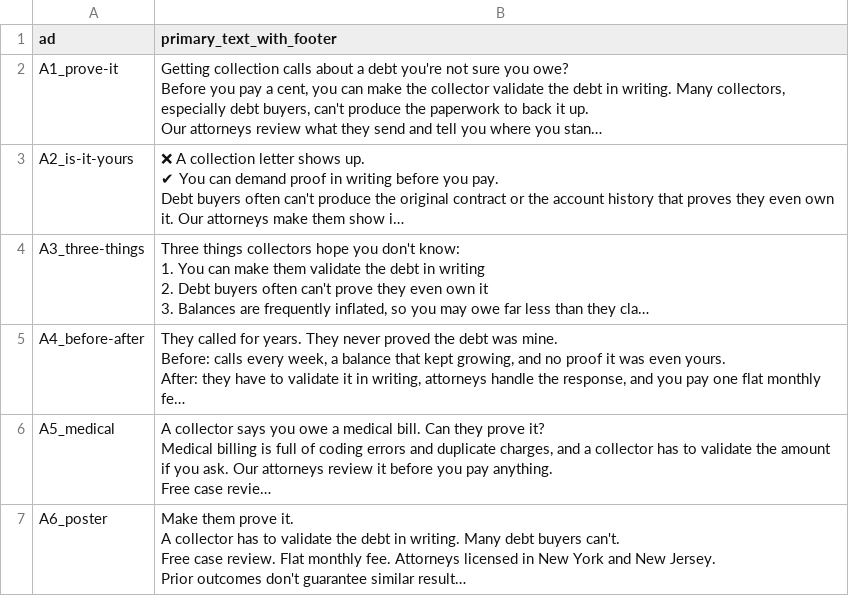
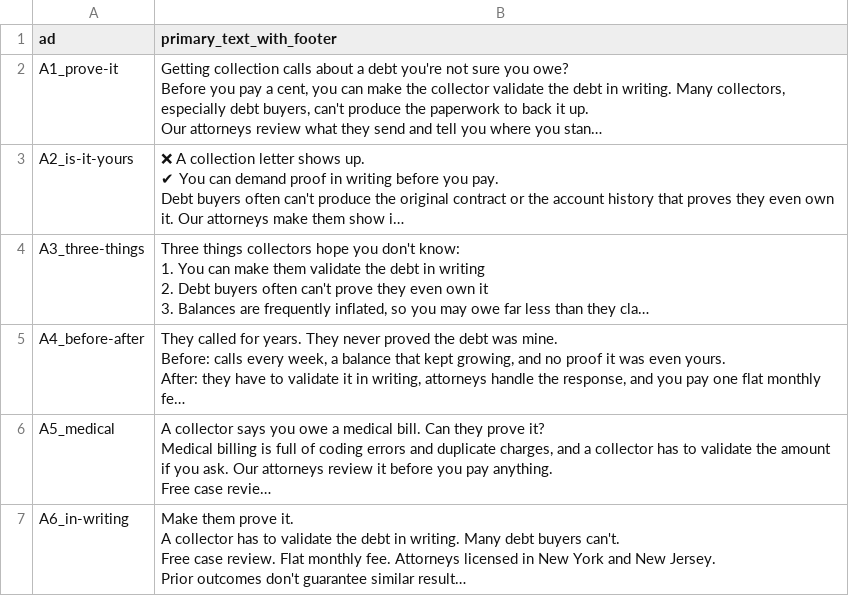
Before and after one commit to 2-human/credo-public-meta-ads-preview, a CSV file: handoff/meta-competitive-v1/copy/bodies.csv, drawn as a sheet; long unchanged cells end in …; the diff names each change by its address in the sheet, - before the commit and + after, or states it on an @@ line.

```diff
--- a/handoff/meta-competitive-v1/copy/bodies.csv
+++ b/handoff/meta-competitive-v1/copy/bodies.csv
-A7 (ad): A6_poster
+A7 (ad): A6_in-writing
```
Also changed, not shown: handoff/meta-competitive-v1/copy/ads.csv, 2 other files.
